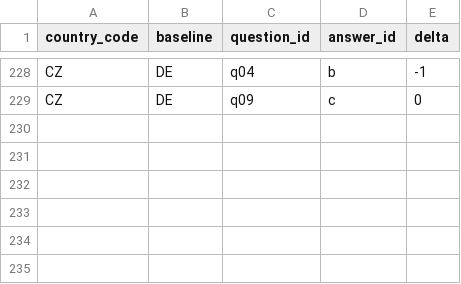
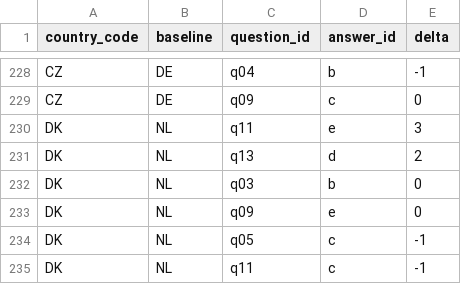
Before and after one commit to nicolas-trente-ans/le-monde-des-contrats-sociaux, a CSV file: public/assets/data/quiz_score_profiles.csv, drawn as a sheet; only a part is shown, gaps mark what is left out; the diff names each change by its address in the sheet, - before the commit and + after, or states it on an @@ line.

```diff
--- a/public/assets/data/quiz_score_profiles.csv
+++ b/public/assets/data/quiz_score_profiles.csv
+row 230: DK | NL | q11 | e | 3
+row 231: DK | NL | q13 | d | 2
+row 232: DK | NL | q03 | b | 0
+row 233: DK | NL | q09 | e | 0
+row 234: DK | NL | q05 | c | -1
+row 235: DK | NL | q11 | c | -1
```
Also changed, not shown: public/assets/data/Localization.csv, public/assets/data/countries.csv, 2 other files.
